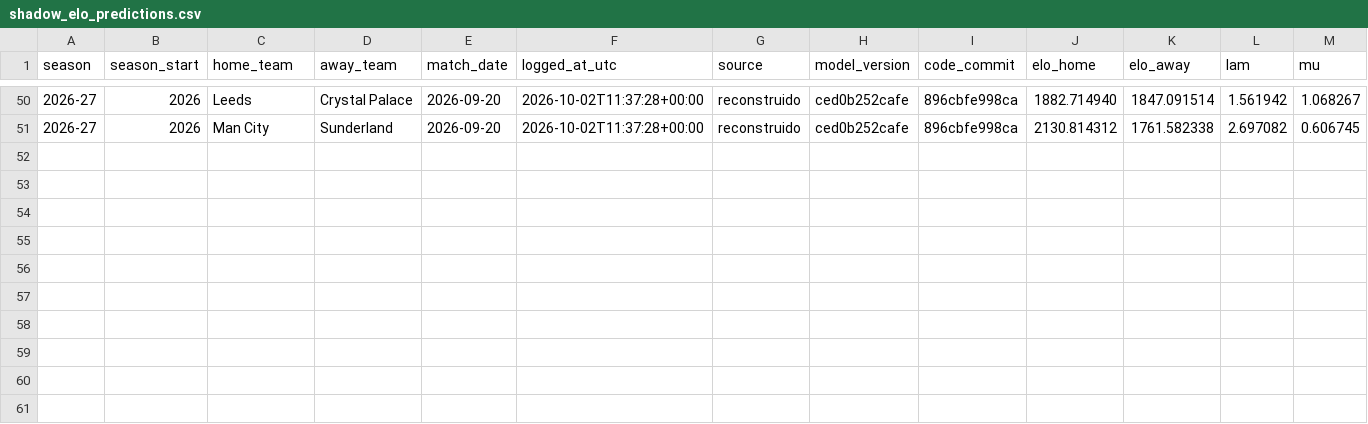
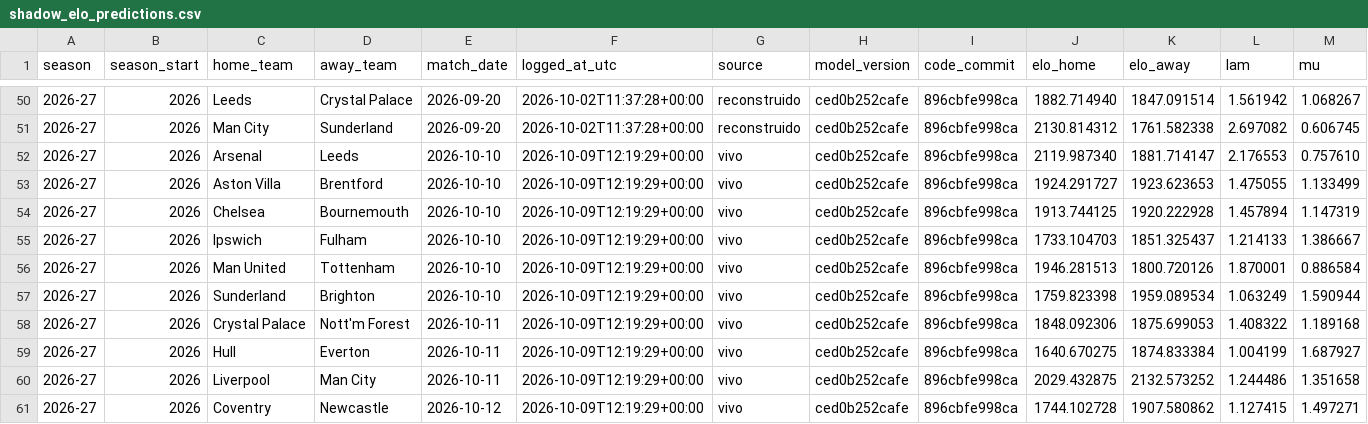
Before and after one commit to IgnacioGil23/futbol-predict, a CSV file: ledger/shadow_elo_predictions.csv, drawn as a sheet; only a part is shown, gaps mark what is left out; rows hold the shown columns only; the diff names each change by its address in the sheet, - before the commit and + after, or states it on an @@ line.

```diff
--- a/ledger/shadow_elo_predictions.csv
+++ b/ledger/shadow_elo_predictions.csv
+row 52: 2026-27 | 2026 | Arsenal | Leeds | 2026-10-10 | 2026-10-09T12:19:29+00:00 | vivo | ced0b252cafe | 896cbfe998ca | 2119.987340 | 1881.714147 | 2.176553 | 0.757610
+row 53: 2026-27 | 2026 | Aston Villa | Brentford | 2026-10-10 | 2026-10-09T12:19:29+00:00 | vivo | ced0b252cafe | 896cbfe998ca | 1924.291727 | 1923.623653 | 1.475055 | 1.133499
+row 54: 2026-27 | 2026 | Chelsea | Bournemouth | 2026-10-10 | 2026-10-09T12:19:29+00:00 | vivo | ced0b252cafe | 896cbfe998ca | 1913.744125 | 1920.222928 | 1.457894 | 1.147319
+row 55: 2026-27 | 2026 | Ipswich | Fulham | 2026-10-10 | 2026-10-09T12:19:29+00:00 | vivo | ced0b252cafe | 896cbfe998ca | 1733.104703 | 1851.325437 | 1.214133 | 1.386667
+row 56: 2026-27 | 2026 | Man United | Tottenham | 2026-10-10 | 2026-10-09T12:19:29+00:00 | vivo | ced0b252cafe | 896cbfe998ca | 1946.281513 | 1800.720126 | 1.870001 | 0.886584
+row 57: 2026-27 | 2026 | Sunderland | Brighton | 2026-10-10 | 2026-10-09T12:19:29+00:00 | vivo | ced0b252cafe | 896cbfe998ca | 1759.823398 | 1959.089534 | 1.063249 | 1.590944
+row 58: 2026-27 | 2026 | Crystal Palace | Nott'm Forest | 2026-10-11 | 2026-10-09T12:19:29+00:00 | vivo | ced0b252cafe | 896cbfe998ca | 1848.092306 | 1875.699053 | 1.408322 | 1.189168
+row 59: 2026-27 | 2026 | Hull | Everton | 2026-10-11 | 2026-10-09T12:19:29+00:00 | vivo | ced0b252cafe | 896cbfe998ca | 1640.670275 | 1874.833384 | 1.004199 | 1.687927
+row 60: 2026-27 | 2026 | Liverpool | Man City | 2026-10-11 | 2026-10-09T12:19:29+00:00 | vivo | ced0b252cafe | 896cbfe998ca | 2029.432875 | 2132.573252 | 1.244486 | 1.351658
+row 61: 2026-27 | 2026 | Coventry | Newcastle | 2026-10-12 | 2026-10-09T12:19:29+00:00 | vivo | ced0b252cafe | 896cbfe998ca | 1744.102728 | 1907.580862 | 1.127415 | 1.497271
```
Also changed, not shown: ledger/predictions.csv, ledger/shadow_predictions.csv, 2 other files.
